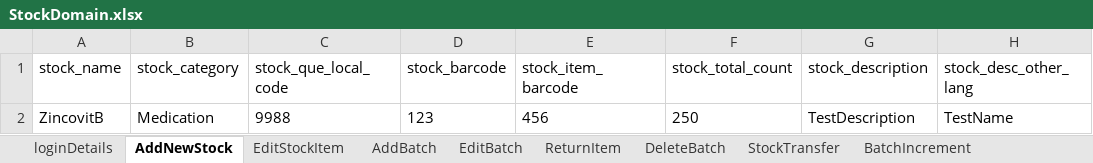
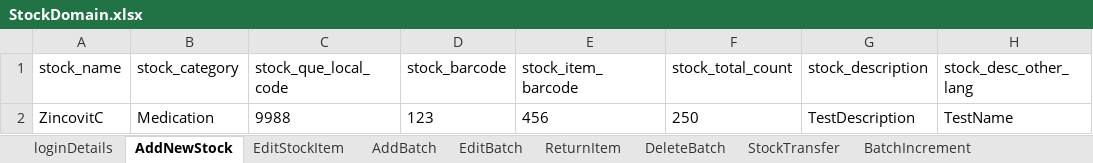
Before and after one commit to manojvyavahare27/C4Automation, an Excel workbook: ExcelFiles/StockDomain.xlsx, sheet AddNewStock, drawn as a sheet; only a part is shown; values as stored, in another font and other column widths than the file's, no borders; the diff names each change by its address in the sheet, - before the commit and + after, or states it on an @@ line.

Commit message:
Stock excel

```diff
--- a/ExcelFiles/StockDomain.xlsx (sheet AddNewStock)
+++ b/ExcelFiles/StockDomain.xlsx (sheet AddNewStock)
-A2 (stock_name): ZincovitB
+A2 (stock_name): ZincovitC
```
Also changed, not shown: sheet EditStockItem.
